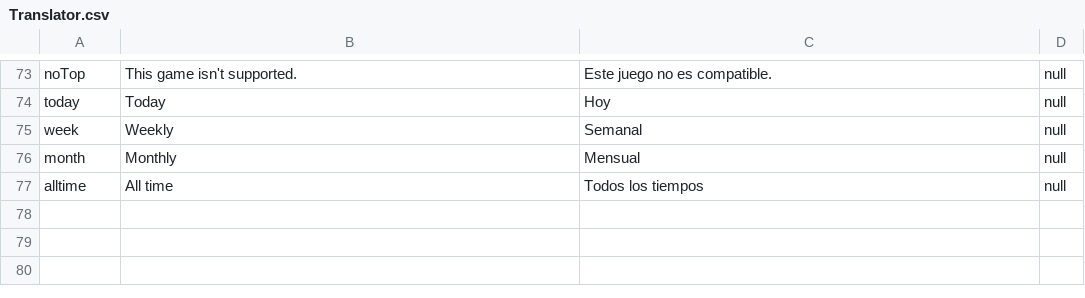
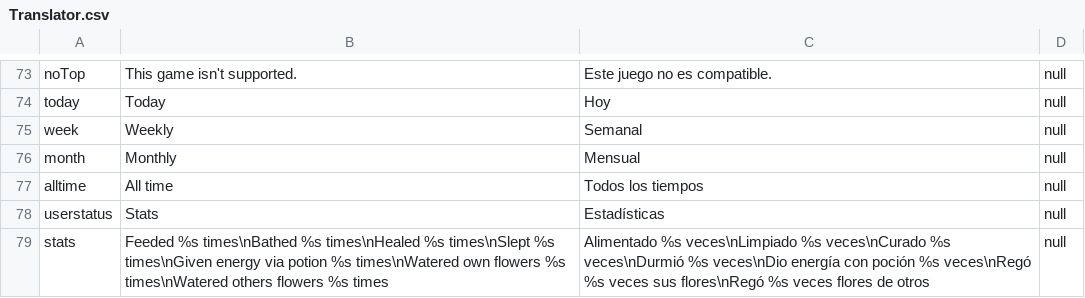
Before and after one commit to H401217/pou-search, a CSV file: Translator.csv, drawn as a sheet; only a part is shown, gaps mark what is left out; the diff names each change by its address in the sheet, - before the commit and + after, or states it on an @@ line.

```diff
--- a/Translator.csv
+++ b/Translator.csv
+row 78: userstatus | Stats | Estadísticas | null
+row 79: stats | Feeded %s times\nBathed %s times\nHealed %s times\nSlept %s times\nGiven energy via potion %s times\nWatered own flowers %s times\nWatered others flowers %s times | Alimentado %s veces\nLimpiado %s veces\nCurado %s veces\nDurmió %s veces\nDio energía con poción %s veces\nRegó %s veces sus flores\nRegó %s veces flores de otros | null
```
Also changed, not shown: 7 other files.
